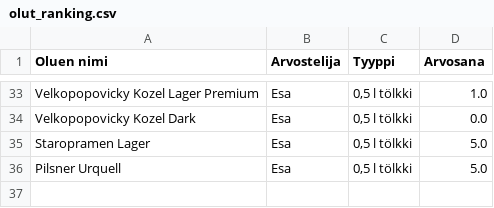
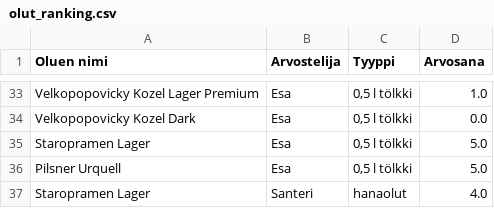
Before and after one commit to saqfromchurchvillage/streamlit, a CSV file: olut_ranking.csv, drawn as a sheet; only a part is shown, gaps mark what is left out; the diff names each change by its address in the sheet, - before the commit and + after, or states it on an @@ line.

Commit message:
Update CSV file

```diff
--- a/olut_ranking.csv
+++ b/olut_ranking.csv
+row 37: Staropramen Lager | Santeri | hanaolut | 4.0
```
